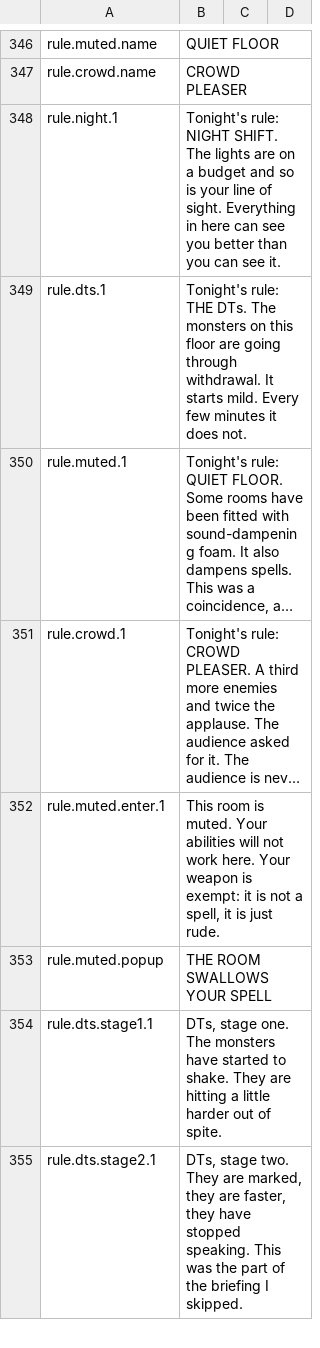
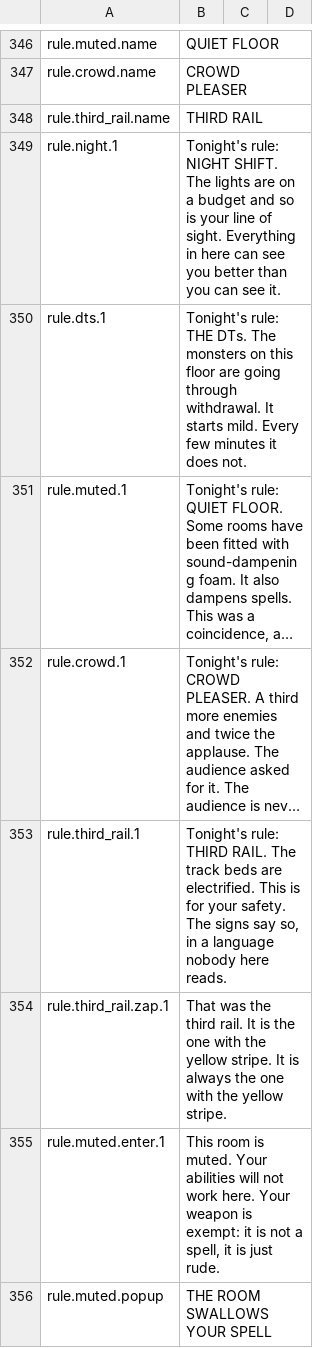
Before and after one commit to Xaven89/dungeon-crawler, a CSV file: projects/dungeon_crawler/strings/en.csv, drawn as a sheet; only a part is shown, gaps mark what is left out; the shorter side is filled out with more unchanged rows; long unchanged cells end in …; the diff names each change by its address in the sheet, - before the commit and + after, or states it on an @@ line.

```diff
--- a/projects/dungeon_crawler/strings/en.csv
+++ b/projects/dungeon_crawler/strings/en.csv
+row 348: rule.third_rail.name | THIRD RAIL
+row 353: rule.third_rail.1 | Tonight's rule: THIRD RAIL. The track beds are electrified. This is for your safety. The signs say so, in a language nobody here reads.
+row 354: rule.third_rail.zap.1 | That was the third rail. It is the one with the yellow stripe. It is always the one with the yellow stripe.
```
Also changed, not shown: projects/dungeon_crawler/strings/de.csv, 5 other files.
